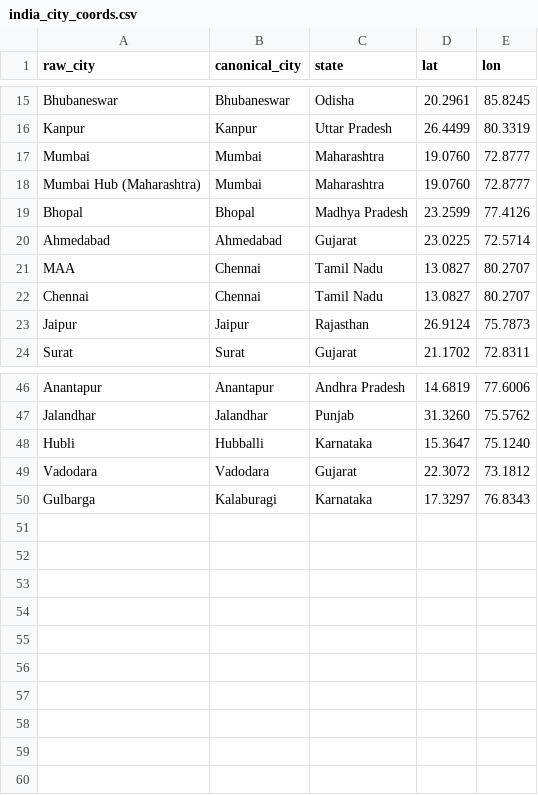
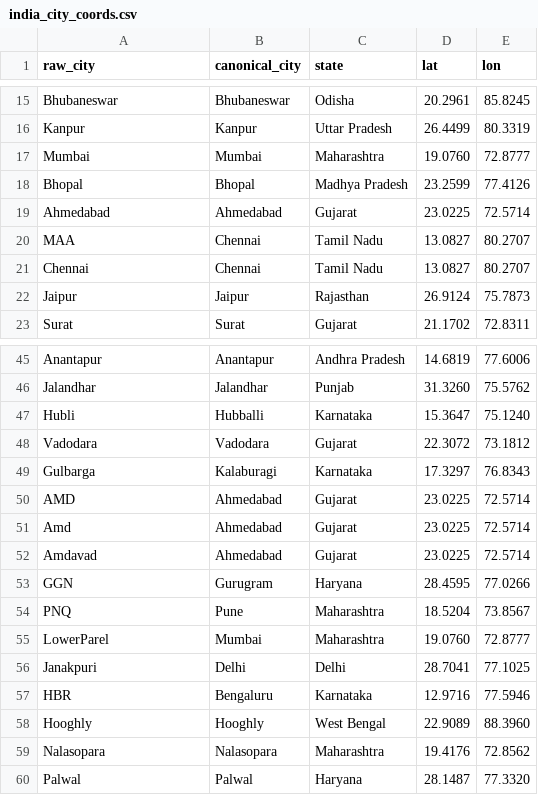
Before and after one commit to krishna-2-005/Agentic-AI-Logistics-Control-Tower, a CSV file: src/dashboard/reference/india_city_coords.csv, drawn as a sheet; only a part is shown, gaps mark what is left out; removed rows and columns are numbered as before the commit, all else as after; the diff names each change by its address in the sheet, - before the commit and + after, or states it on an @@ line.

Commit message:
add missing city aliases for the map

```diff
--- a/src/dashboard/reference/india_city_coords.csv
+++ b/src/dashboard/reference/india_city_coords.csv
-row 18: Mumbai Hub (Maharashtra) | Mumbai | Maharashtra | 19.0760 | 72.8777
+row 50: AMD | Ahmedabad | Gujarat | 23.0225 | 72.5714
+row 51: Amd | Ahmedabad | Gujarat | 23.0225 | 72.5714
+row 52: Amdavad | Ahmedabad | Gujarat | 23.0225 | 72.5714
+row 53: GGN | Gurugram | Haryana | 28.4595 | 77.0266
+row 54: PNQ | Pune | Maharashtra | 18.5204 | 73.8567
+row 55: LowerParel | Mumbai | Maharashtra | 19.0760 | 72.8777
+row 56: Janakpuri | Delhi | Delhi | 28.7041 | 77.1025
+row 57: HBR | Bengaluru | Karnataka | 12.9716 | 77.5946
+row 58: Hooghly | Hooghly | West Bengal | 22.9089 | 88.3960
+row 59: Nalasopara | Nalasopara | Maharashtra | 19.4176 | 72.8562
+row 60: Palwal | Palwal | Haryana | 28.1487 | 77.3320
```
Also changed, not shown: 1 other file.
